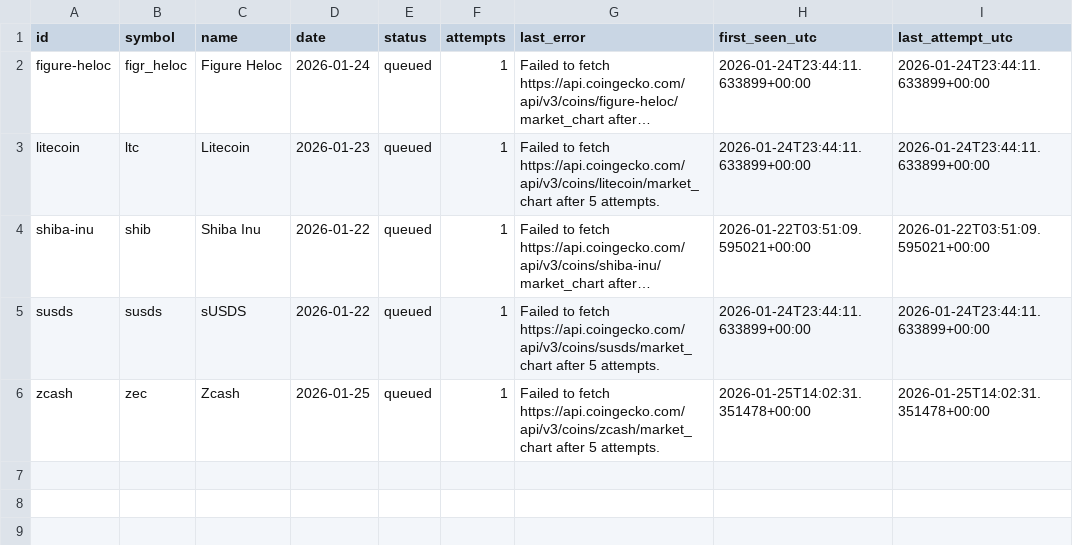
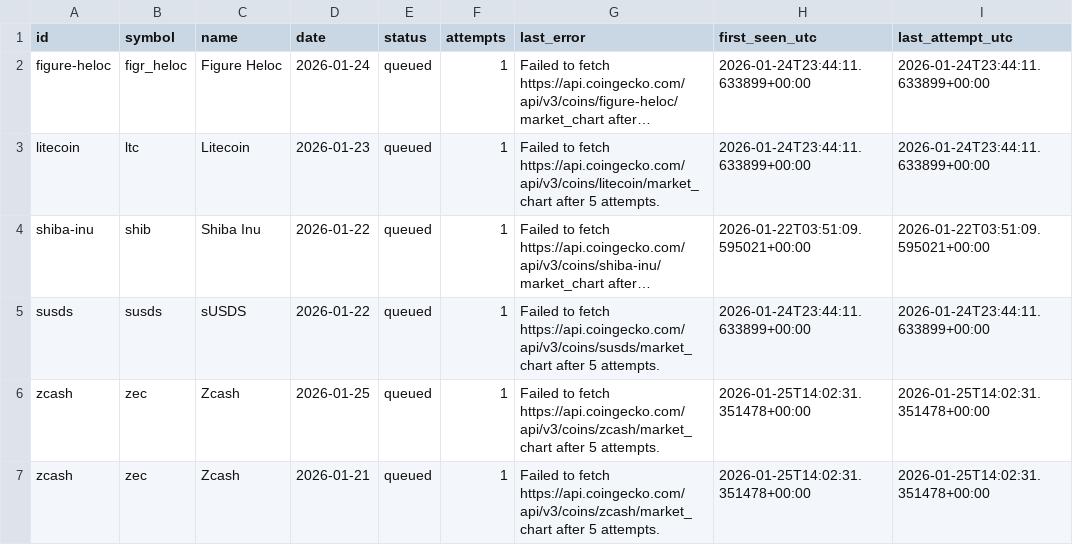
Before and after one commit to M1ck3yJ0/crypto_analytics_pipeline, a CSV file: data/missing_queue.csv, drawn as a sheet; long unchanged cells end in …; the diff names each change by its address in the sheet, - before the commit and + after, or states it on an @@ line.

Commit message:
Update missing_queue.csv

```diff
--- a/data/missing_queue.csv
+++ b/data/missing_queue.csv
+row 7: zcash | zec | Zcash | 2026-01-21 | queued | 1 | Failed to fetch https://api.coingecko.com/api/v3/coins/zcash/market_chart after 5 attempts. | 2026-01-25T14:02:31.351478+00:00 | 2026-01-25T14:02:31.351478+00:00
```
